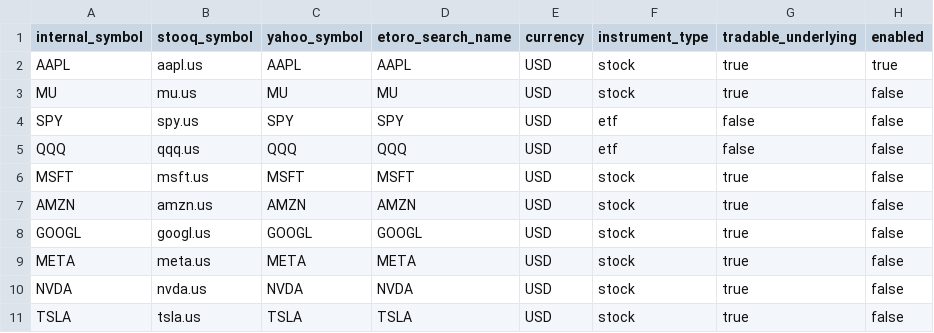
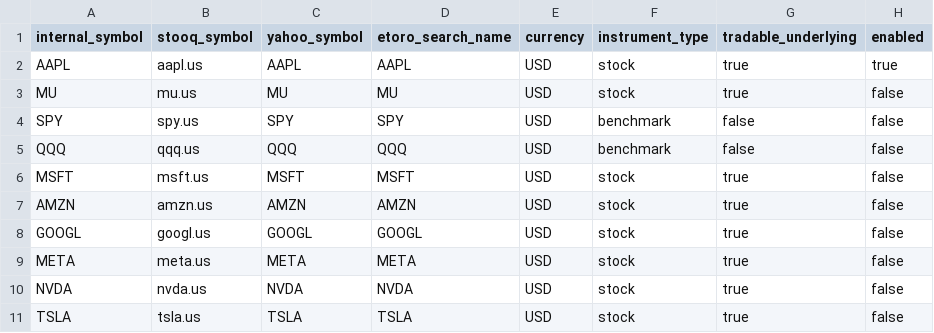
Before and after one commit to peterwi/project-f, a CSV file: config/universe.csv, drawn as a sheet; only a part is shown; the diff names each change by its address in the sheet, - before the commit and + after, or states it on an @@ line.

```diff
--- a/config/universe.csv
+++ b/config/universe.csv
-F4:F5 (instrument_type): etf
+F4:F5 (instrument_type): benchmark
```
Also changed, not shown: 6 other files.
